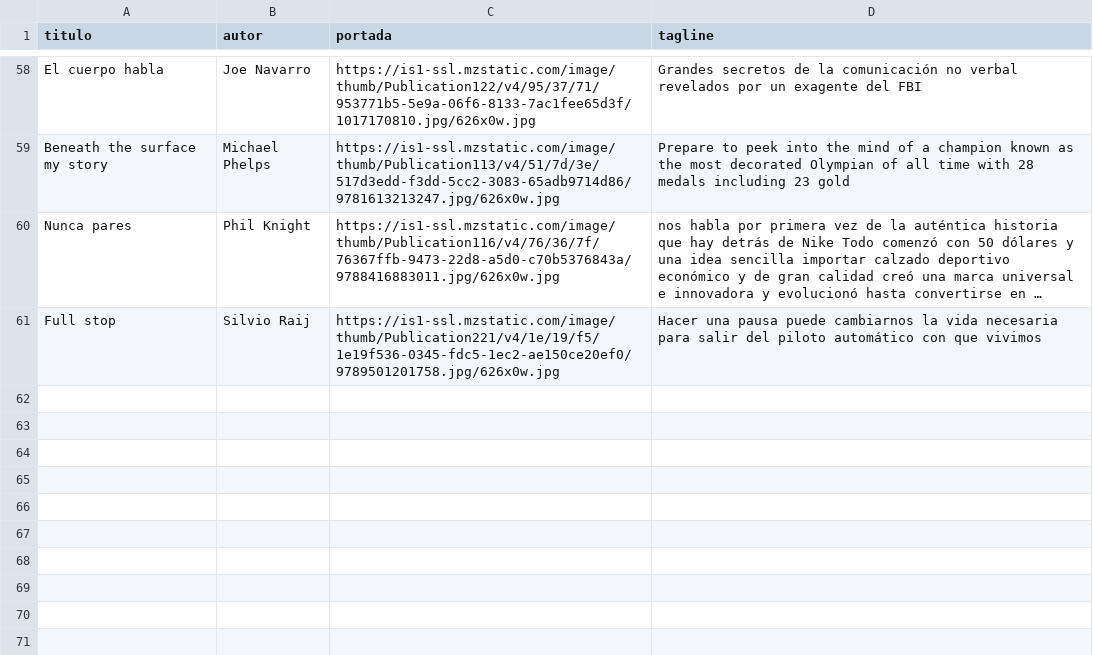
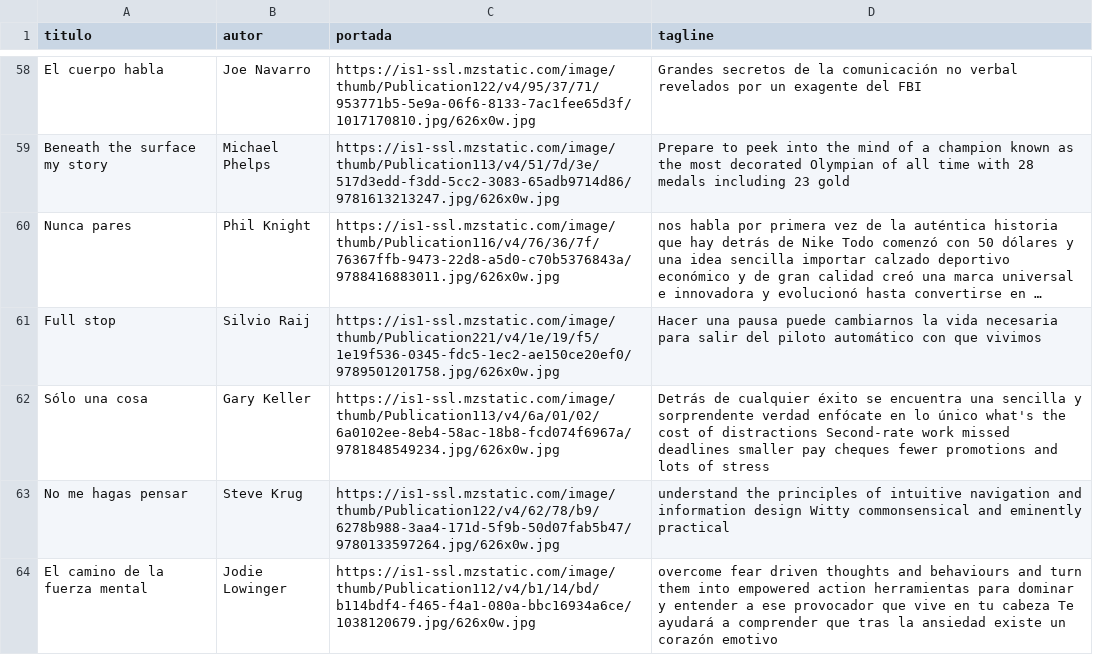
Before and after one commit to badirnakid/triggui-content, a CSV file: data/libros_master.csv, drawn as a sheet; only a part is shown, gaps mark what is left out; long unchanged cells end in …; the diff names each change by its address in the sheet, - before the commit and + after, or states it on an @@ line.

Commit message:
Update libros_master.csv

```diff
--- a/data/libros_master.csv
+++ b/data/libros_master.csv
+row 62: Sólo una cosa | Gary Keller | https://is1-ssl.mzstatic.com/image/thumb/Publication113/v4/6a/01/02/6a0102ee-8eb4-58ac-18b8-fcd074f6967a/9781848549234.jpg/626x0w.jpg | Detrás de cualquier éxito se encuentra una sencilla y sorprendente verdad enfócate en lo único what's the cost of distractions Second-rate work missed deadlines smaller pay cheques fewer promotions and lots of stress
+row 63: No me hagas pensar | Steve Krug | https://is1-ssl.mzstatic.com/image/thumb/Publication122/v4/62/78/b9/6278b988-3aa4-171d-5f9b-50d07fab5b47/9780133597264.jpg/626x0w.jpg | understand the principles of intuitive navigation and information design Witty commonsensical and eminently practical
+row 64: El camino de la fuerza mental | Jodie Lowinger | https://is1-ssl.mzstatic.com/image/thumb/Publication112/v4/b1/14/bd/b114bdf4-f465-f4a1-080a-bbc16934a6ce/1038120679.jpg/626x0w.jpg | overcome fear driven thoughts and behaviours and turn them into empowered action herramientas para dominar y entender a ese provocador que vive en tu cabeza Te ayudará a comprender que tras la ansiedad existe un corazón emotivo
```
